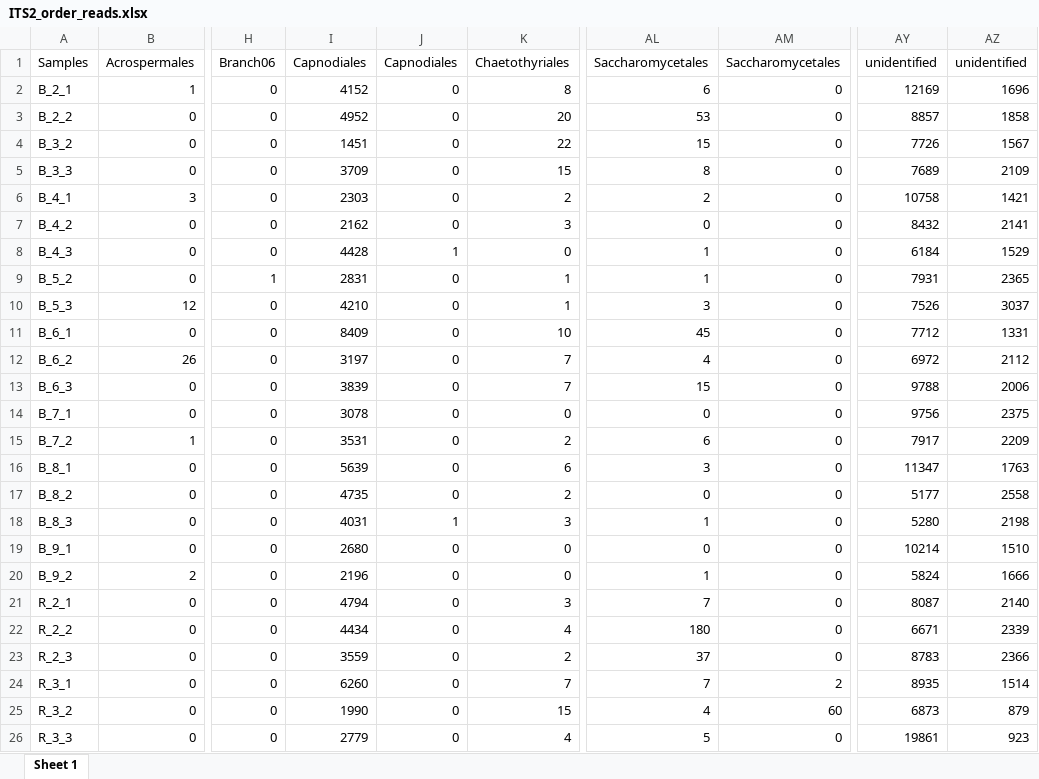
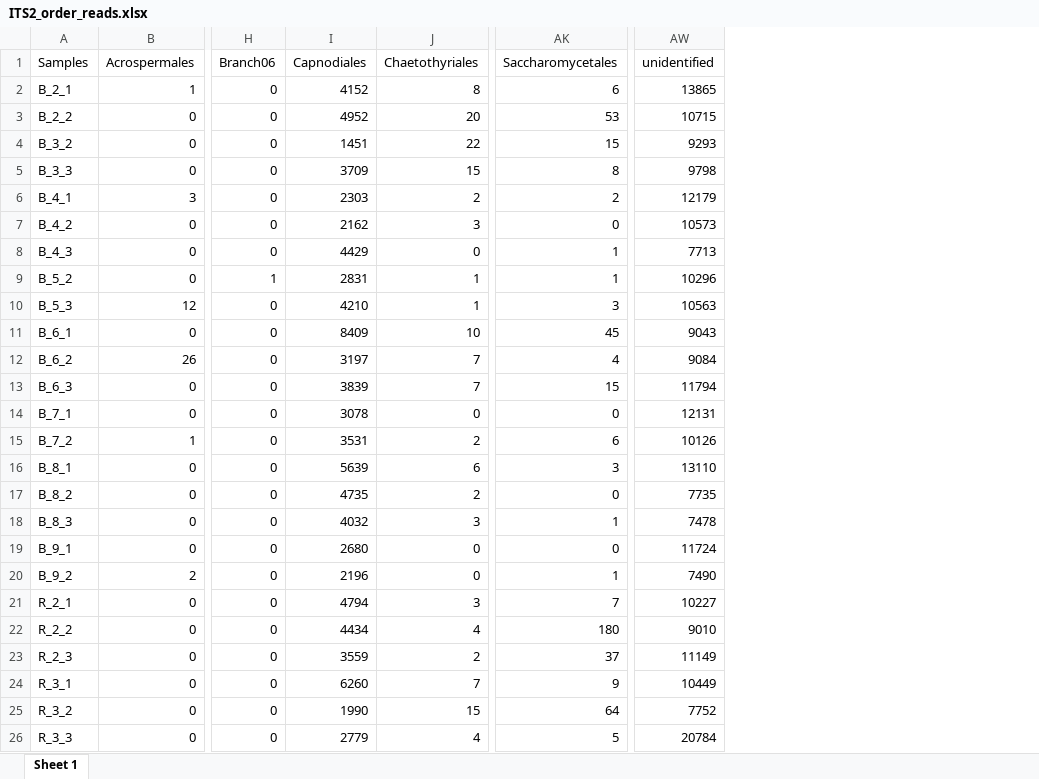
Before and after one commit to junior-research-lab/microbiome_soil, an Excel workbook: NMDS/ITS2/ITS2_order_reads.xlsx, sheet Sheet 1, drawn as a sheet; only a part is shown, gaps mark what is left out; values as stored, in another font and other column widths than the file's, no borders; removed rows and columns are numbered as before the commit, all else as after; the diff covers the shown part only; the diff names each change by its address in the sheet, - before the commit and + after, or states it on an @@ line.

```diff
--- a/NMDS/ITS2/ITS2_order_reads.xlsx (sheet Sheet 1)
+++ b/NMDS/ITS2/ITS2_order_reads.xlsx (sheet Sheet 1)
-column J (Capnodiales), rows 2-26: 0 | 0 | 0 | 0 | 0 | 0 | 1 | 0 | 0 | 0 | 0 | 0 | 0 | 0 | 0 | 0 | 1 | 0 | 0 | 0 | 0 | 0 | 0 | 0 | 0
-column AM (Saccharomycetales), rows 2-26: 0 | 0 | 0 | 0 | 0 | 0 | 0 | 0 | 0 | 0 | 0 | 0 | 0 | 0 | 0 | 0 | 0 | 0 | 0 | 0 | 0 | 0 | 2 | 60 | 0
-column AZ (unidentified), rows 2-26: 1696 | 1858 | 1567 | 2109 | 1421 | 2141 | 1529 | 2365 | 3037 | 1331 | 2112 | 2006 | 2375 | 2209 | 1763 | 2558 | 2198 | 1510 | 1666 | 2140 | 2339 | 2366 | 1514 | 879 | 923
-AW2 (unidentified): 12169
+AW2 (unidentified): 13865
-AW3 (unidentified): 8857
+AW3 (unidentified): 10715
-AW4 (unidentified): 7726
+AW4 (unidentified): 9293
-AW5 (unidentified): 7689
+AW5 (unidentified): 9798
-AW6 (unidentified): 10758
+AW6 (unidentified): 12179
-AW7 (unidentified): 8432
+AW7 (unidentified): 10573
-I8 (Capnodiales): 4428
+I8 (Capnodiales): 4429
-AW8 (unidentified): 6184
+AW8 (unidentified): 7713
-AW9 (unidentified): 7931
+AW9 (unidentified): 10296
-AW10 (unidentified): 7526
+AW10 (unidentified): 10563
-AW11 (unidentified): 7712
+AW11 (unidentified): 9043
-AW12 (unidentified): 6972
+AW12 (unidentified): 9084
-AW13 (unidentified): 9788
+AW13 (unidentified): 11794
-AW14 (unidentified): 9756
+AW14 (unidentified): 12131
-AW15 (unidentified): 7917
+AW15 (unidentified): 10126
-AW16 (unidentified): 11347
+AW16 (unidentified): 13110
-AW17 (unidentified): 5177
+AW17 (unidentified): 7735
-I18 (Capnodiales): 4031
+I18 (Capnodiales): 4032
-AW18 (unidentified): 5280
+AW18 (unidentified): 7478
-AW19 (unidentified): 10214
+AW19 (unidentified): 11724
-AW20 (unidentified): 5824
+AW20 (unidentified): 7490
-AW21 (unidentified): 8087
+AW21 (unidentified): 10227
-AW22 (unidentified): 6671
+AW22 (unidentified): 9010
-AW23 (unidentified): 8783
+AW23 (unidentified): 11149
-AK24 (Saccharomycetales): 7
+AK24 (Saccharomycetales): 9
-AW24 (unidentified): 8935
+AW24 (unidentified): 10449
-AK25 (Saccharomycetales): 4
+AK25 (Saccharomycetales): 64
-AW25 (unidentified): 6873
+AW25 (unidentified): 7752
-AW26 (unidentified): 19861
+AW26 (unidentified): 20784
```
Also changed, not shown: 18 edited cells elsewhere in this sheet, NMDS/ITS2/ITS2_gender_reads.xlsx, NMDS/ITS2/ITS2_phylum_reads.xlsx.
